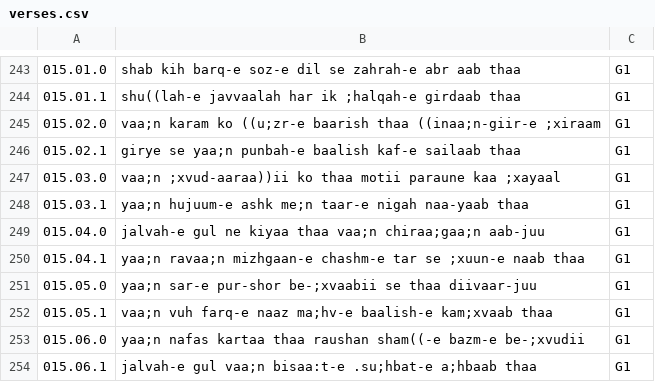
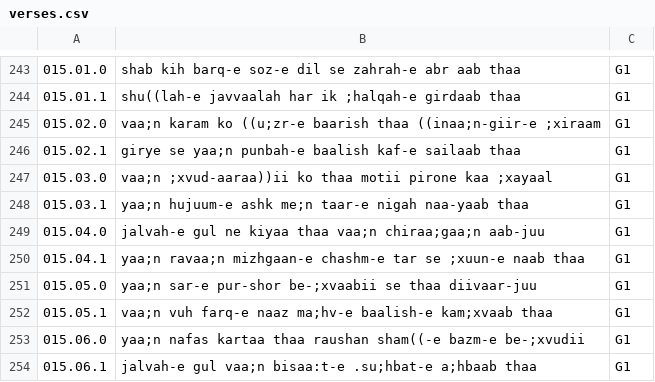
Before and after one commit to seanpue/ghalib-concordance, a CSV file: input/verses.csv, drawn as a sheet; only a part is shown, gaps mark what is left out.

```diff
--- a/input/verses.csv
+++ b/input/verses.csv
@@ -246,3 +246,3 @@
 015.02.1, girye se yaa;n punbah-e baalish kaf-e sailaab thaa,G1
-015.03.0, vaa;n ;xvud-aaraa))ii ko thaa motii paraune kaa ;xayaal,G1
+015.03.0, vaa;n ;xvud-aaraa))ii ko thaa motii pirone kaa ;xayaal,G1
 015.03.1, yaa;n hujuum-e ashk me;n taar-e nigah naa-yaab thaa,G1
```
Also changed, not shown: input/okay.csv, output/conc_details.csv, 4 other files.
